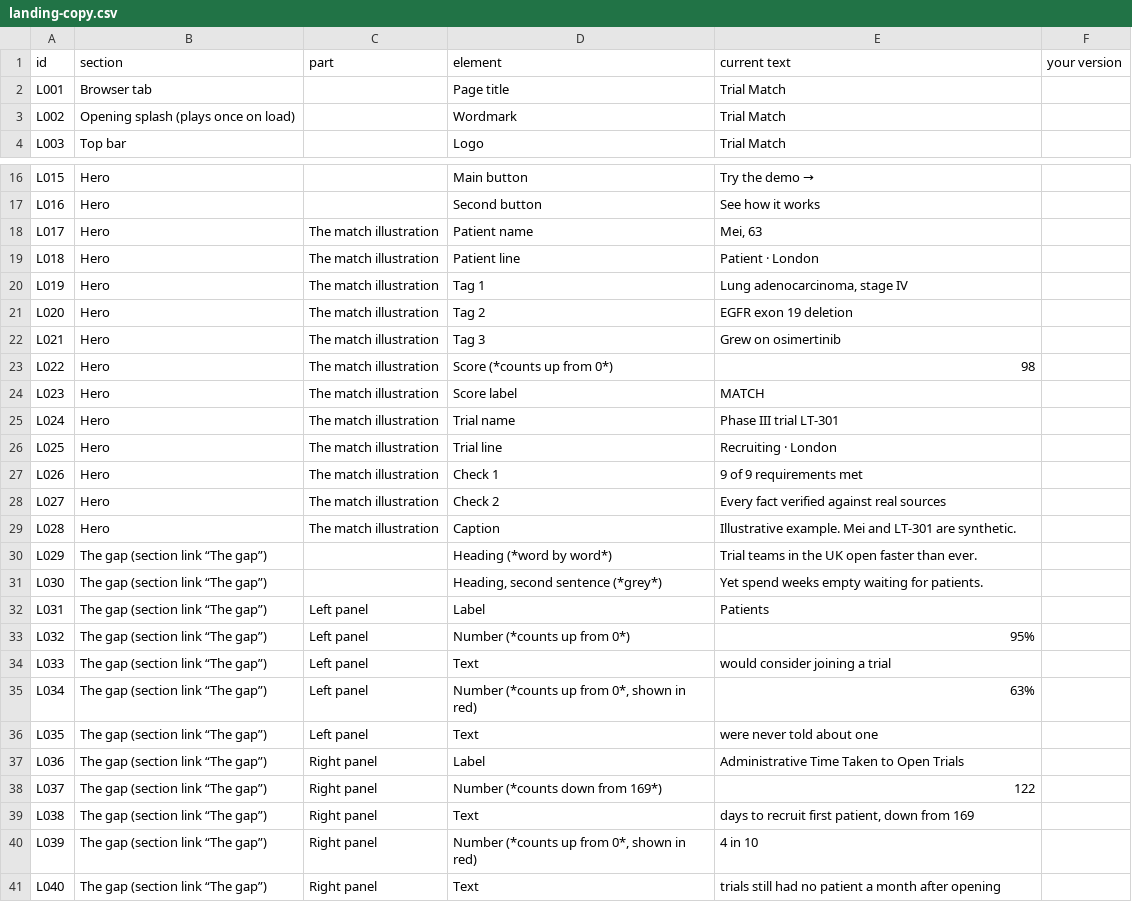
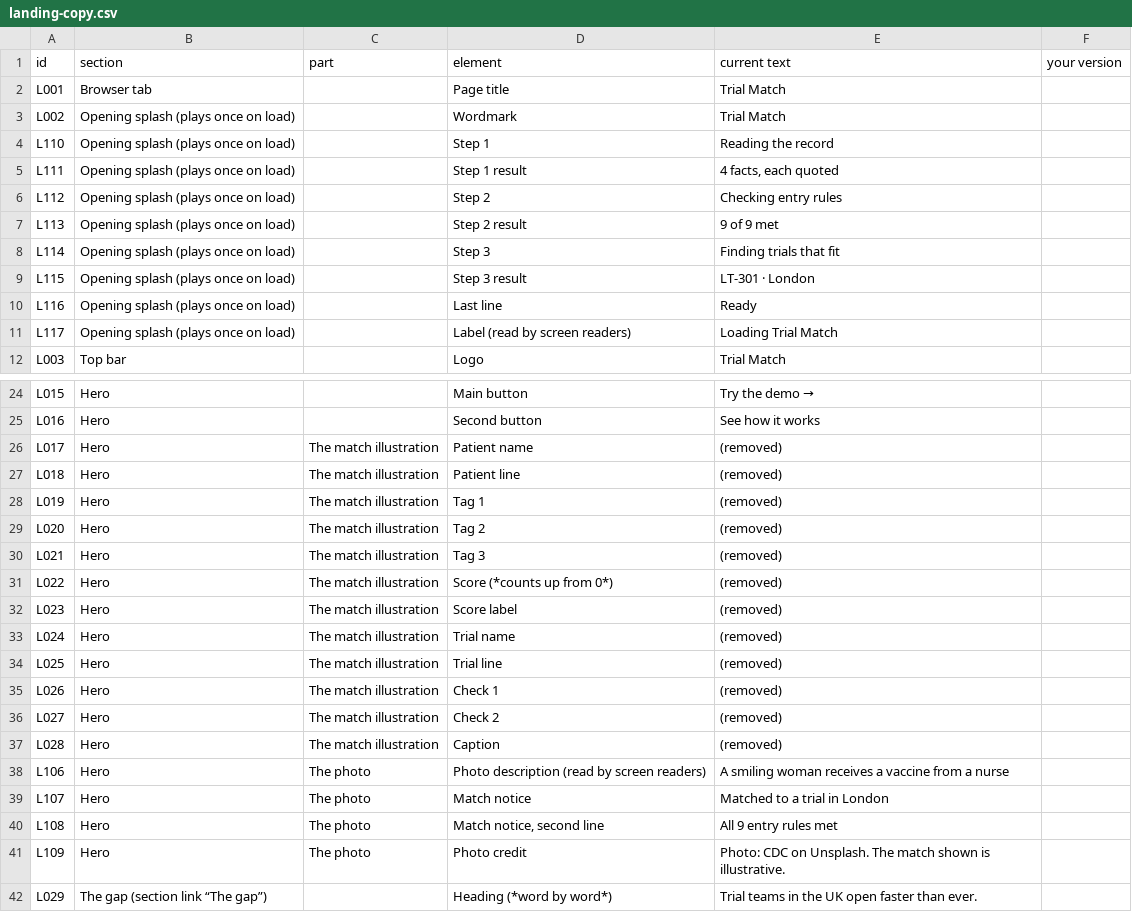
Before and after one commit to kaihuang1425/trialmatch, a CSV file: pitch/copy/landing-copy.csv, drawn as a sheet; only a part is shown, gaps mark what is left out; the shorter side is filled out with more unchanged rows.

Commit message:
Landing: photo hero and the loading screen
- The hero uses a photo (CDC on Unsplash, credited on the page) in place
  of the match illustration, with the match shown as illustrative
- The landing page shows the same syringe loading screen as the app
- LANDING-COPY.md and the copy sheet list the loading screen's text and
  drop the old illustration's

```diff
--- a/pitch/copy/landing-copy.csv
+++ b/pitch/copy/landing-copy.csv
@@ -3,2 +3,10 @@ L001,Browser tab,,Page title,Trial Match,
 L002,Opening splash (plays once on load),,Wordmark,Trial Match,
+L110,Opening splash (plays once on load),,Step 1,Reading the record,
+L111,Opening splash (plays once on load),,Step 1 result,"4 facts, each quoted",
+L112,Opening splash (plays once on load),,Step 2,Checking entry rules,
+L113,Opening splash (plays once on load),,Step 2 result,9 of 9 met,
+L114,Opening splash (plays once on load),,Step 3,Finding trials that fit,
+L115,Opening splash (plays once on load),,Step 3 result,LT-301 · London,
+L116,Opening splash (plays once on load),,Last line,Ready,
+L117,Opening splash (plays once on load),,Label (read by screen readers),Loading Trial Match,
 L003,Top bar,,Logo,Trial Match,
@@ -17,14 +25,18 @@ L015,Hero,,Main button,Try the demo →,
 L016,Hero,,Second button,See how it works,
-L017,Hero,The match illustration,Patient name,"Mei, 63",
-L018,Hero,The match illustration,Patient line,Patient · London,
-L019,Hero,The match illustration,Tag 1,"Lung adenocarcinoma, stage IV",
-L020,Hero,The match illustration,Tag 2,EGFR exon 19 deletion,
-L021,Hero,The match illustration,Tag 3,Grew on osimertinib,
-L022,Hero,The match illustration,Score (*counts up from 0*),98,
-L023,Hero,The match illustration,Score label,MATCH,
-L024,Hero,The match illustration,Trial name,Phase III trial LT-301,
-L025,Hero,The match illustration,Trial line,Recruiting · London,
-L026,Hero,The match illustration,Check 1,9 of 9 requirements met,
-L027,Hero,The match illustration,Check 2,Every fact verified against real sources,
-L028,Hero,The match illustration,Caption,Illustrative example. Mei and LT-301 are synthetic.,
+L017,Hero,The match illustration,Patient name,(removed),
+L018,Hero,The match illustration,Patient line,(removed),
+L019,Hero,The match illustration,Tag 1,(removed),
+L020,Hero,The match illustration,Tag 2,(removed),
+L021,Hero,The match illustration,Tag 3,(removed),
+L022,Hero,The match illustration,Score (*counts up from 0*),(removed),
+L023,Hero,The match illustration,Score label,(removed),
+L024,Hero,The match illustration,Trial name,(removed),
+L025,Hero,The match illustration,Trial line,(removed),
+L026,Hero,The match illustration,Check 1,(removed),
+L027,Hero,The match illustration,Check 2,(removed),
+L028,Hero,The match illustration,Caption,(removed),
+L106,Hero,The photo,Photo description (read by screen readers),A smiling woman receives a vaccine from a nurse,
+L107,Hero,The photo,Match notice,Matched to a trial in London,
+L108,Hero,The photo,"Match notice, second line",All 9 entry rules met,
+L109,Hero,The photo,Photo credit,Photo: CDC on Unsplash. The match shown is illustrative.,
 L029,The gap (section link “The gap”),,Heading (*word by word*),Trial teams in the UK open faster than ever.,
```
Also changed, not shown: 3 other files.
